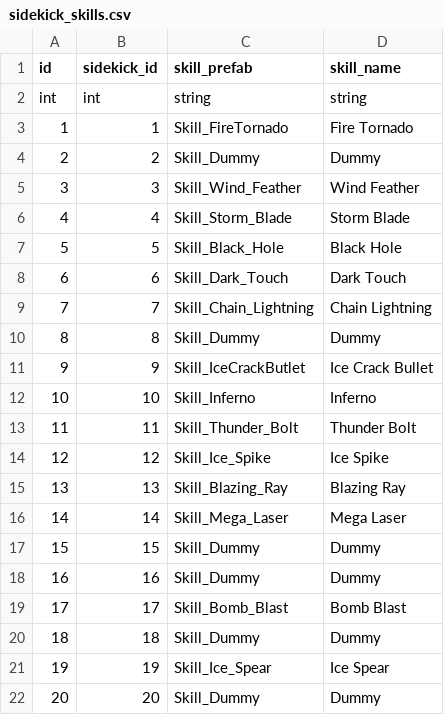
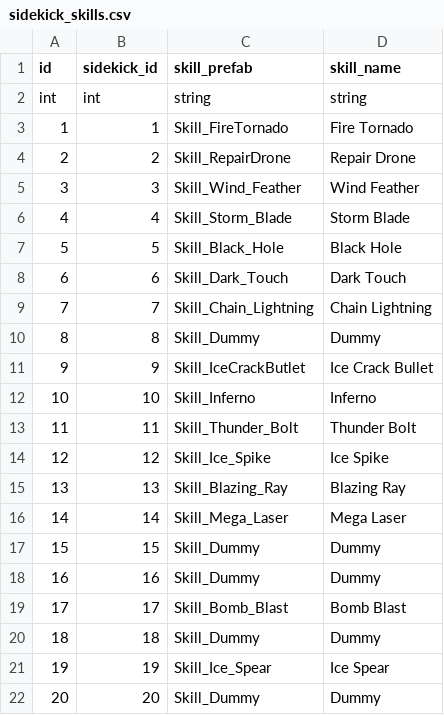
Before and after one commit to AlgoriaNet/project1-server, a CSV file: lib/config/sidekick_skills.csv, drawn as a sheet.

```diff
--- a/lib/config/sidekick_skills.csv
+++ b/lib/config/sidekick_skills.csv
@@ -3,3 +3,3 @@ int,int,string,string
 1,1,Skill_FireTornado,Fire Tornado
-2,2,Skill_Dummy,Dummy
+2,2,Skill_RepairDrone,Repair Drone
 3,3,Skill_Wind_Feather,Wind Feather
```
Also changed, not shown: lib/config/base_skills.csv, 3 other files.
